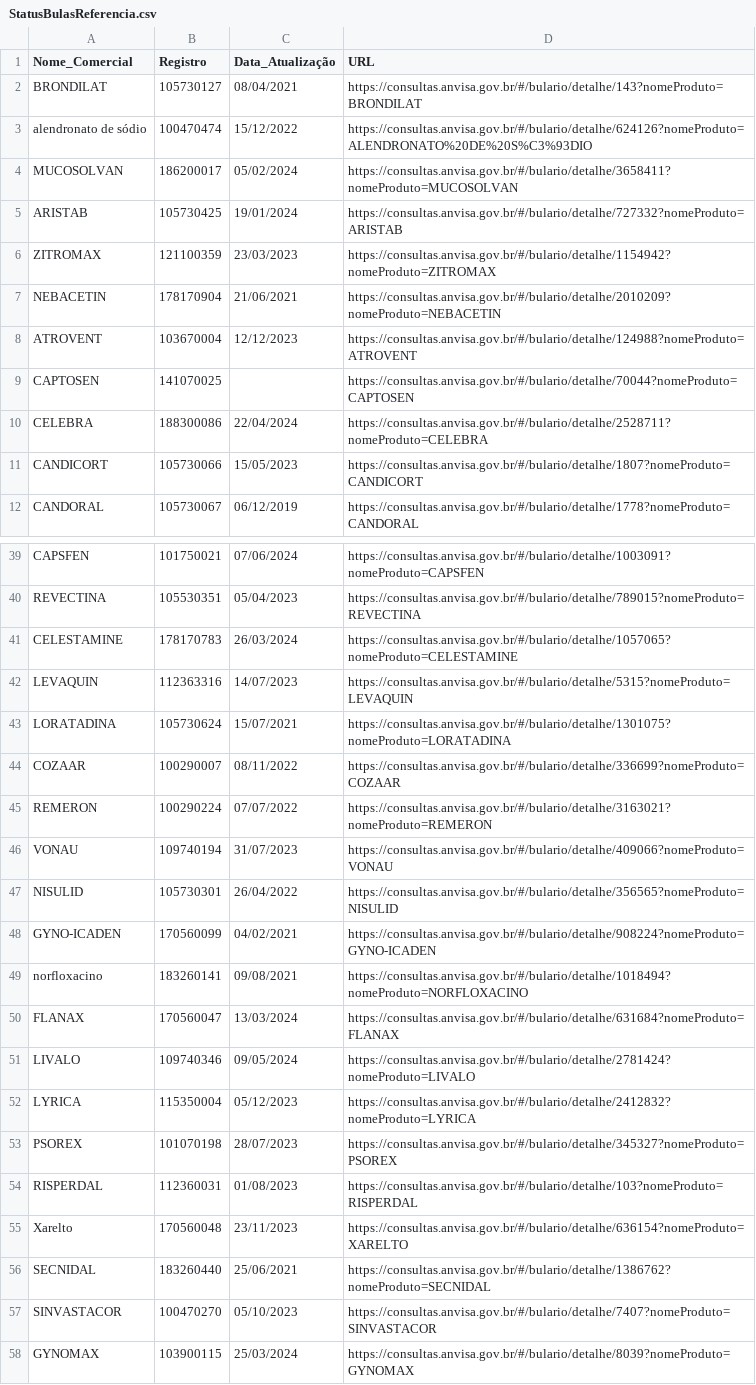
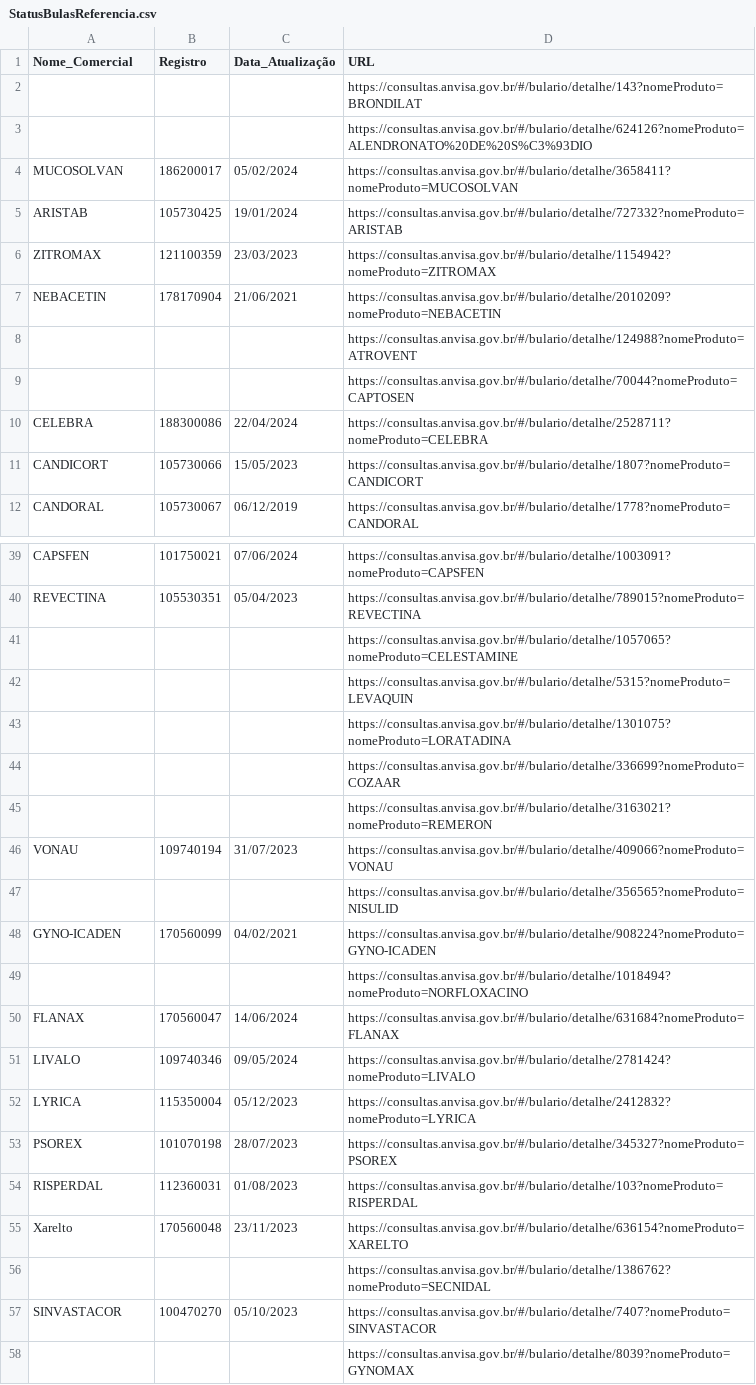
Before and after one commit to Diorgerb/DADOSreg, a CSV file: StatusBulasReferencia.csv, drawn as a sheet; only a part is shown, gaps mark what is left out; the diff covers the shown part only.

Commit message:
Atualizando arquivo CSV com informações extraídas

```diff
--- a/StatusBulasReferencia.csv
+++ b/StatusBulasReferencia.csv
@@ -1,4 +1,4 @@
 Nome_Comercial,Registro,Data_Atualização,URL
-BRONDILAT,105730127,08/04/2021,https://consultas.anvisa.gov.br/#/bulario/detalhe/143?nomeProduto=BRONDILAT
-alendronato de sódio,100470474,15/12/2022,https://consultas.anvisa.gov.br/#/bulario/detalhe/624126?nomeProduto=ALENDRONATO%20DE%20S%C3%93DIO
+,,,https://consultas.anvisa.gov.br/#/bulario/detalhe/143?nomeProduto=BRONDILAT
+,,,https://consultas.anvisa.gov.br/#/bulario/detalhe/624126?nomeProduto=ALENDRONATO%20DE%20S%C3%93DIO
 MUCOSOLVAN,186200017,05/02/2024,https://consultas.anvisa.gov.br/#/bulario/detalhe/3658411?nomeProduto=MUCOSOLVAN
@@ -7,4 +7,4 @@ ZITROMAX,121100359,23/03/2023,https://consultas.anvisa.gov.br/#/bulario/detalhe/
 NEBACETIN,178170904,21/06/2021,https://consultas.anvisa.gov.br/#/bulario/detalhe/2010209?nomeProduto=NEBACETIN
-ATROVENT,103670004,12/12/2023,https://consultas.anvisa.gov.br/#/bulario/detalhe/124988?nomeProduto=ATROVENT
-CAPTOSEN,141070025,,https://consultas.anvisa.gov.br/#/bulario/detalhe/70044?nomeProduto=CAPTOSEN
+,,,https://consultas.anvisa.gov.br/#/bulario/detalhe/124988?nomeProduto=ATROVENT
+,,,https://consultas.anvisa.gov.br/#/bulario/detalhe/70044?nomeProduto=CAPTOSEN
 CELEBRA,188300086,22/04/2024,https://consultas.anvisa.gov.br/#/bulario/detalhe/2528711?nomeProduto=CELEBRA
@@ -40,12 +40,12 @@ CAPSFEN,101750021,07/06/2024,https://consultas.anvisa.gov.br/#/bulario/detalhe/1
 REVECTINA,105530351,05/04/2023,https://consultas.anvisa.gov.br/#/bulario/detalhe/789015?nomeProduto=REVECTINA
-CELESTAMINE,178170783,26/03/2024,https://consultas.anvisa.gov.br/#/bulario/detalhe/1057065?nomeProduto=CELESTAMINE
-LEVAQUIN,112363316,14/07/2023,https://consultas.anvisa.gov.br/#/bulario/detalhe/5315?nomeProduto=LEVAQUIN
-LORATADINA,105730624,15/07/2021,https://consultas.anvisa.gov.br/#/bulario/detalhe/1301075?nomeProduto=LORATADINA
-COZAAR,100290007,08/11/2022,https://consultas.anvisa.gov.br/#/bulario/detalhe/336699?nomeProduto=COZAAR
-REMERON,100290224,07/07/2022,https://consultas.anvisa.gov.br/#/bulario/detalhe/3163021?nomeProduto=REMERON
+,,,https://consultas.anvisa.gov.br/#/bulario/detalhe/1057065?nomeProduto=CELESTAMINE
+,,,https://consultas.anvisa.gov.br/#/bulario/detalhe/5315?nomeProduto=LEVAQUIN
+,,,https://consultas.anvisa.gov.br/#/bulario/detalhe/1301075?nomeProduto=LORATADINA
+,,,https://consultas.anvisa.gov.br/#/bulario/detalhe/336699?nomeProduto=COZAAR
+,,,https://consultas.anvisa.gov.br/#/bulario/detalhe/3163021?nomeProduto=REMERON
 VONAU,109740194,31/07/2023,https://consultas.anvisa.gov.br/#/bulario/detalhe/409066?nomeProduto=VONAU
-NISULID,105730301,26/04/2022,https://consultas.anvisa.gov.br/#/bulario/detalhe/356565?nomeProduto=NISULID
+,,,https://consultas.anvisa.gov.br/#/bulario/detalhe/356565?nomeProduto=NISULID
 GYNO-ICADEN,170560099,04/02/2021,https://consultas.anvisa.gov.br/#/bulario/detalhe/908224?nomeProduto=GYNO-ICADEN
-norfloxacino,183260141,09/08/2021,https://consultas.anvisa.gov.br/#/bulario/detalhe/1018494?nomeProduto=NORFLOXACINO
-FLANAX,170560047,13/03/2024,https://consultas.anvisa.gov.br/#/bulario/detalhe/631684?nomeProduto=FLANAX
+,,,https://consultas.anvisa.gov.br/#/bulario/detalhe/1018494?nomeProduto=NORFLOXACINO
+FLANAX,170560047,14/06/2024,https://consultas.anvisa.gov.br/#/bulario/detalhe/631684?nomeProduto=FLANAX
 LIVALO,109740346,09/05/2024,https://consultas.anvisa.gov.br/#/bulario/detalhe/2781424?nomeProduto=LIVALO
@@ -55,4 +55,4 @@ RISPERDAL,112360031,01/08/2023,https://consultas.anvisa.gov.br/#/bulario/detalhe
 Xarelto,170560048,23/11/2023,https://consultas.anvisa.gov.br/#/bulario/detalhe/636154?nomeProduto=XARELTO
-SECNIDAL,183260440,25/06/2021,https://consultas.anvisa.gov.br/#/bulario/detalhe/1386762?nomeProduto=SECNIDAL
+,,,https://consultas.anvisa.gov.br/#/bulario/detalhe/1386762?nomeProduto=SECNIDAL
 SINVASTACOR,100470270,05/10/2023,https://consultas.anvisa.gov.br/#/bulario/detalhe/7407?nomeProduto=SINVASTACOR
-GYNOMAX,103900115,25/03/2024,https://consultas.anvisa.gov.br/#/bulario/detalhe/8039?nomeProduto=GYNOMAX
+,,,https://consultas.anvisa.gov.br/#/bulario/detalhe/8039?nomeProduto=GYNOMAX
```
Also changed, not shown: 6 added rows and 6 removed rows elsewhere in this file.
